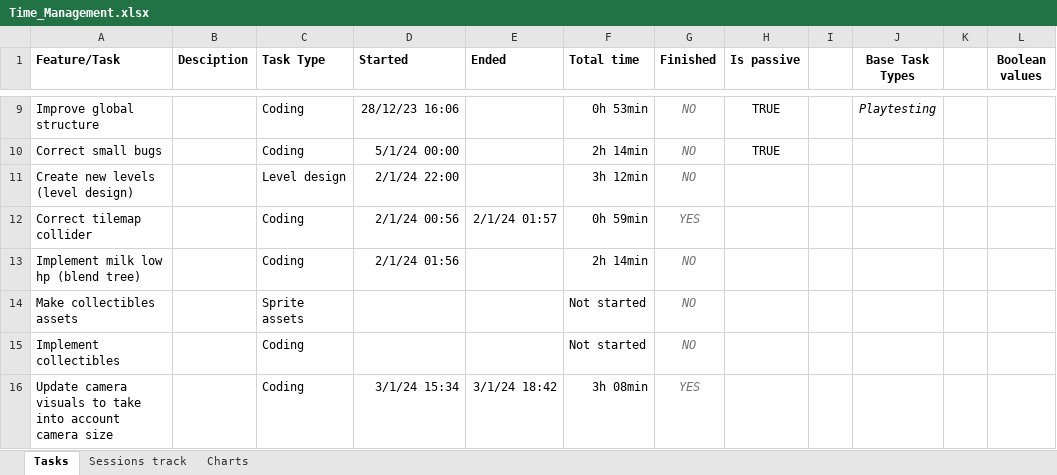
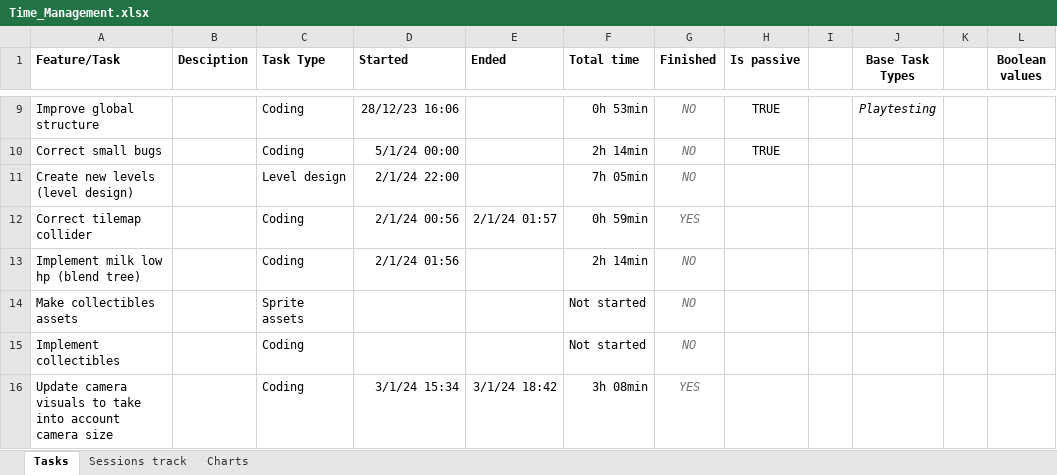
Before and after one commit to AdriKat2022/find-mocha, an Excel workbook: Time_Management.xlsx, sheet Tasks, drawn as a sheet; only a part is shown, gaps mark what is left out; values as stored, in another font and other column widths than the file's, no borders; charts and pictures and conditional formats and table styles not drawn; the diff names each change by its address in the sheet, - before the commit and + after, or states it on an @@ line.

Commit message:
Update time managment

```diff
--- a/Time_Management.xlsx (sheet Tasks)
+++ b/Time_Management.xlsx (sheet Tasks)
-F11 (Total time): 3h 12min
+F11 (Total time): 7h 05min
```
Also changed, not shown: sheet Sessions track, sheet Charts.
